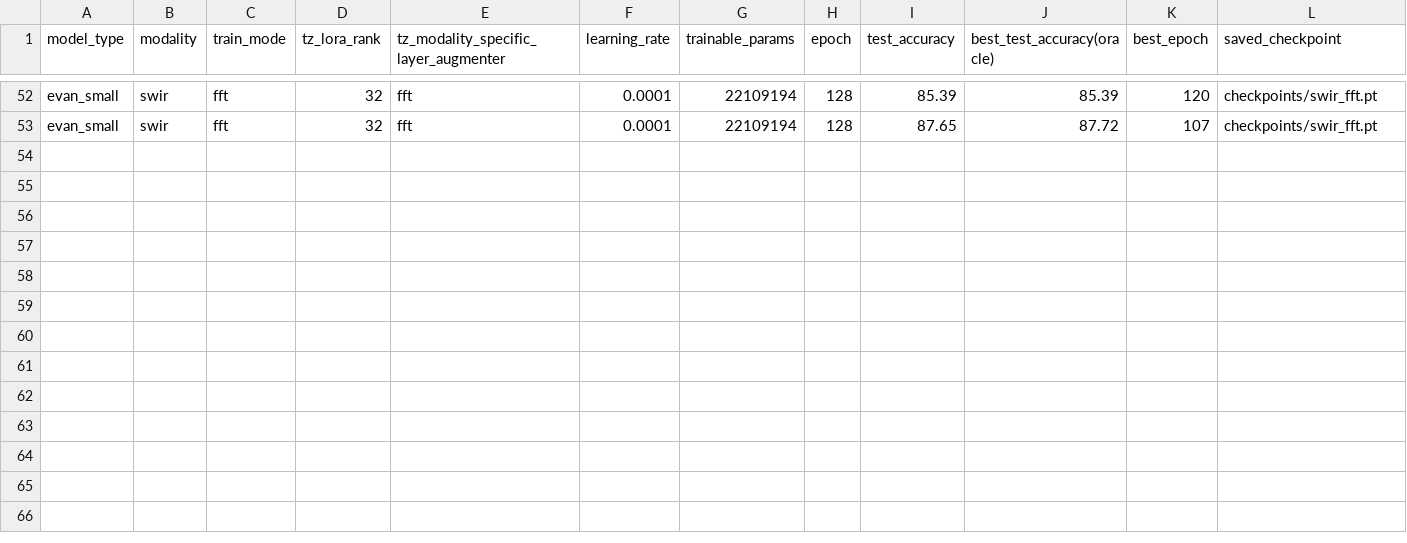
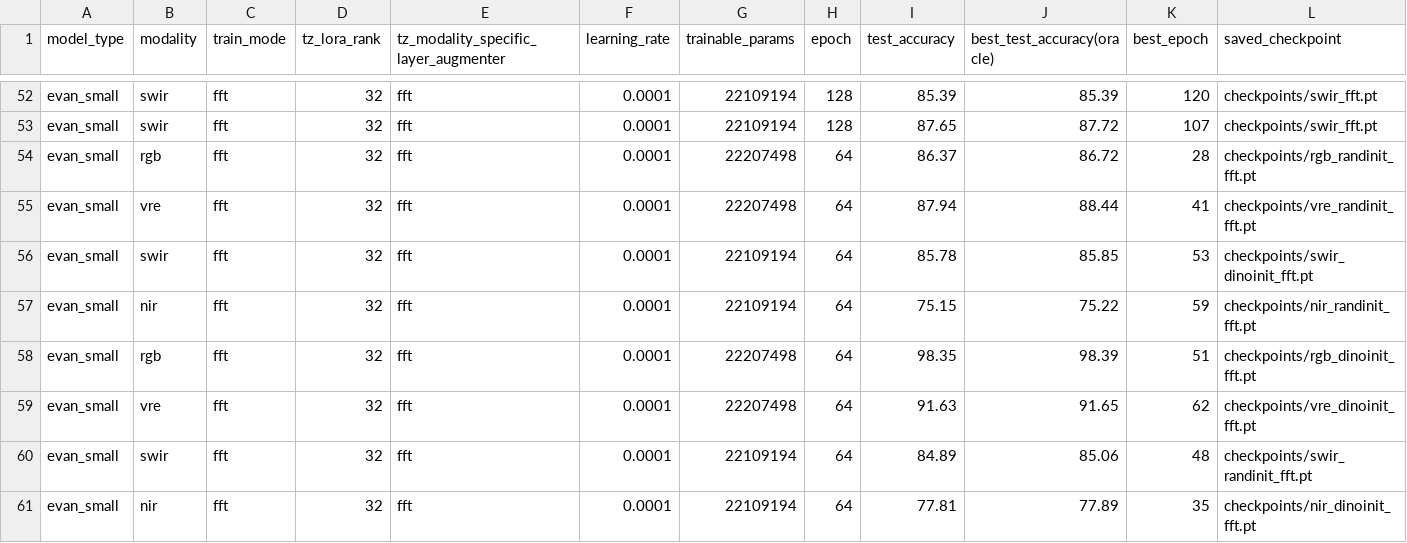
Before and after one commit to timgzhou/ever-changing-modality, a CSV file: res/train_stage0.csv, drawn as a sheet; only a part is shown, gaps mark what is left out; rows hold the shown columns only; the diff names each change by its address in the sheet, - before the commit and + after, or states it on an @@ line.

```diff
--- a/res/train_stage0.csv
+++ b/res/train_stage0.csv
+row 54: evan_small | rgb | fft | 32 | fft | 0.0001 | 22207498 | 64 | 86.37 | 86.72 | 28 | checkpoints/rgb_randinit_fft.pt
+row 55: evan_small | vre | fft | 32 | fft | 0.0001 | 22207498 | 64 | 87.94 | 88.44 | 41 | checkpoints/vre_randinit_fft.pt
+row 56: evan_small | swir | fft | 32 | fft | 0.0001 | 22109194 | 64 | 85.78 | 85.85 | 53 | checkpoints/swir_dinoinit_fft.pt
+row 57: evan_small | nir | fft | 32 | fft | 0.0001 | 22109194 | 64 | 75.15 | 75.22 | 59 | checkpoints/nir_randinit_fft.pt
+row 58: evan_small | rgb | fft | 32 | fft | 0.0001 | 22207498 | 64 | 98.35 | 98.39 | 51 | checkpoints/rgb_dinoinit_fft.pt
+row 59: evan_small | vre | fft | 32 | fft | 0.0001 | 22207498 | 64 | 91.63 | 91.65 | 62 | checkpoints/vre_dinoinit_fft.pt
+row 60: evan_small | swir | fft | 32 | fft | 0.0001 | 22109194 | 64 | 84.89 | 85.06 | 48 | checkpoints/swir_randinit_fft.pt
+row 61: evan_small | nir | fft | 32 | fft | 0.0001 | 22109194 | 64 | 77.81 | 77.89 | 35 | checkpoints/nir_dinoinit_fft.pt
```
Also changed, not shown: res/baseline_distillation.csv, 3 other files.
